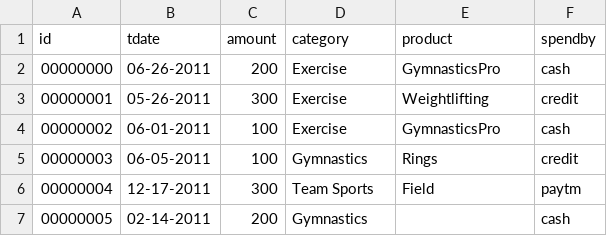
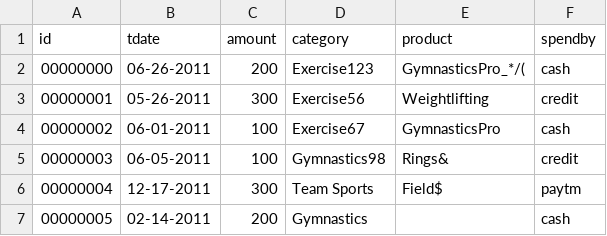
Before and after one commit to IlayaBharathi260199/IlayaBharathi260199, a CSV file: Scala/files/dt.csv, drawn as a sheet.

```diff
--- a/Scala/files/dt.csv
+++ b/Scala/files/dt.csv
@@ -1,7 +1,7 @@
 id,tdate,amount,category,product,spendby
-00000000,06-26-2011,200,Exercise,GymnasticsPro,cash
-00000001,05-26-2011,300,Exercise,Weightlifting,credit
-00000002,06-01-2011,100,Exercise,GymnasticsPro,cash
-00000003,06-05-2011,100,Gymnastics,Rings,credit
-00000004,12-17-2011,300,Team Sports,Field,paytm
+00000000,06-26-2011,200,Exercise123,GymnasticsPro_*/(,cash
+00000001,05-26-2011,300,Exercise56,Weightlifting,credit
+00000002,06-01-2011,100,Exercise67,GymnasticsPro,cash
+00000003,06-05-2011,100,Gymnastics98,Rings&,credit
+00000004,12-17-2011,300,Team Sports,Field$,paytm
 00000005,02-14-2011,200,Gymnastics,,cash
```
Also changed, not shown: 13 other files.
